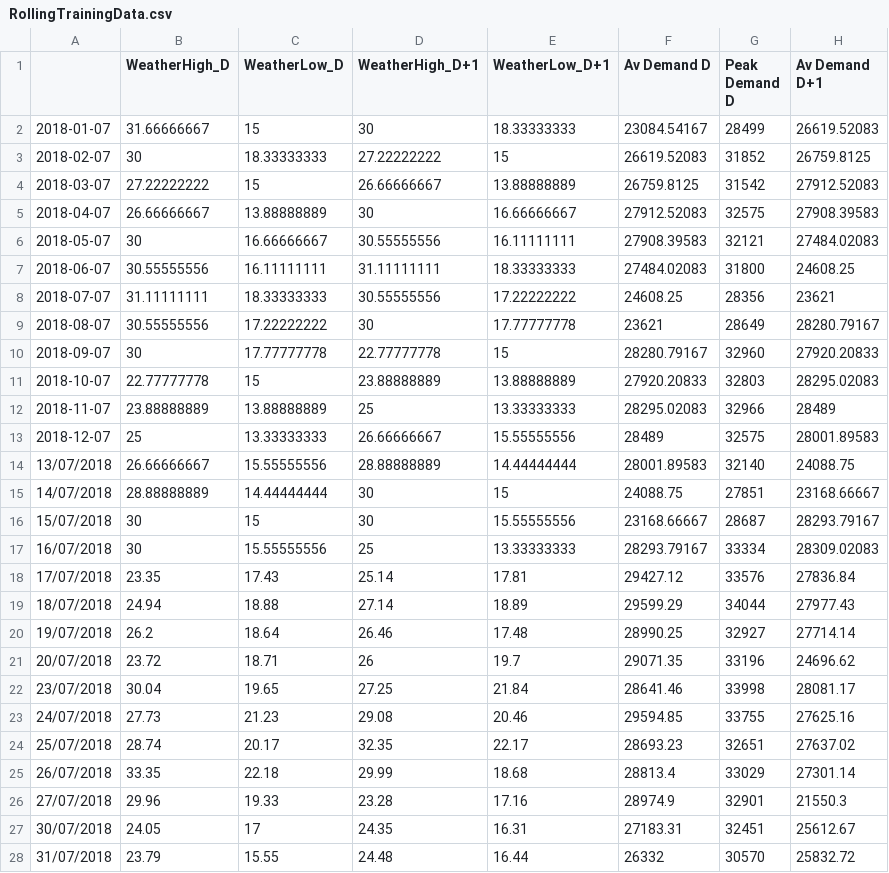
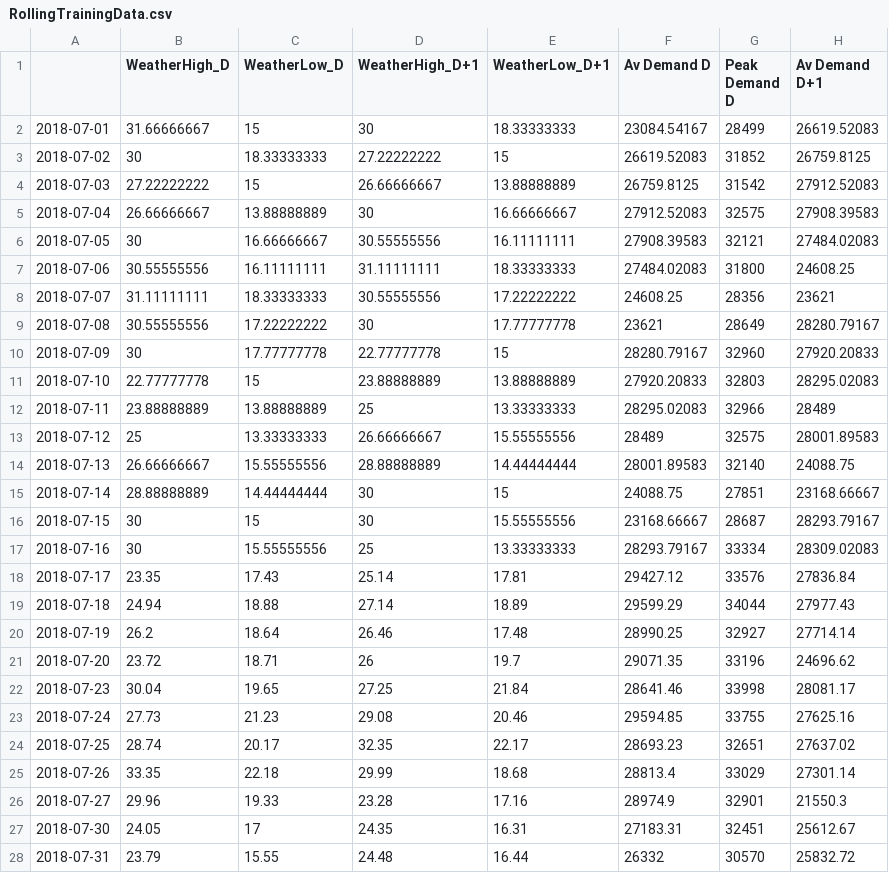
Before and after one commit to ChangingEnergy/ML_Demo, a CSV file: RollingTrainingData.csv, drawn as a sheet; only a part is shown; the diff covers the shown part only; the diff names each change by its address in the sheet, - before the commit and + after, or states it on an @@ line.

Commit message:
adding latest training data and forecast

```diff
--- a/RollingTrainingData.csv
+++ b/RollingTrainingData.csv
-A2: 2018-01-07
+A2: 2018-07-01
-A3: 2018-02-07
+A3: 2018-07-02
-A4: 2018-03-07
+A4: 2018-07-03
-A5: 2018-04-07
+A5: 2018-07-04
-A6: 2018-05-07
+A6: 2018-07-05
-A7: 2018-06-07
+A7: 2018-07-06
-A9: 2018-08-07
+A9: 2018-07-08
-A10: 2018-09-07
+A10: 2018-07-09
-A11: 2018-10-07
+A11: 2018-07-10
-A12: 2018-11-07
+A12: 2018-07-11
-A13: 2018-12-07
+A13: 2018-07-12
-A14: 13/07/2018
+A14: 2018-07-13
-A15: 14/07/2018
+A15: 2018-07-14
-A16: 15/07/2018
+A16: 2018-07-15
-A17: 16/07/2018
+A17: 2018-07-16
-A18: 17/07/2018
+A18: 2018-07-17
-A19: 18/07/2018
+A19: 2018-07-18
-A20: 19/07/2018
+A20: 2018-07-19
-A21: 20/07/2018
+A21: 2018-07-20
-A22: 23/07/2018
+A22: 2018-07-23
-A23: 24/07/2018
+A23: 2018-07-24
-A24: 25/07/2018
+A24: 2018-07-25
-A25: 26/07/2018
+A25: 2018-07-26
-A26: 27/07/2018
+A26: 2018-07-27
-A27: 30/07/2018
+A27: 2018-07-30
-A28: 31/07/2018
+A28: 2018-07-31
```
Also changed, not shown: 35 edited cells elsewhere in this file.
